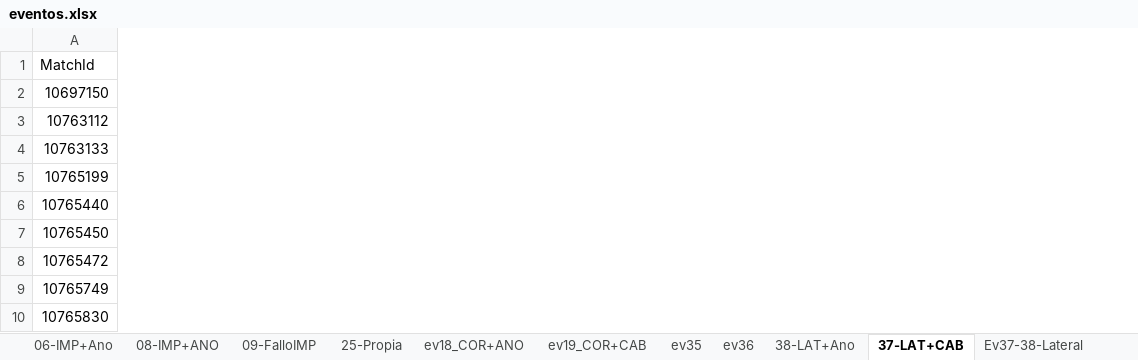
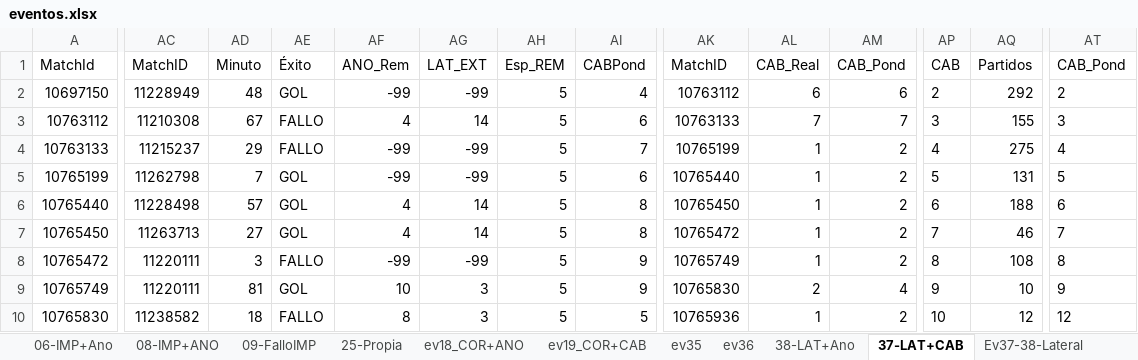
Before and after one commit to uny11/HI, an Excel workbook: projects/current/python/bigdata/eventos.xlsx, sheet 37-LAT+CAB, drawn as a sheet; only a part is shown, gaps mark what is left out; values as stored, in another font and other column widths than the file's, no borders; the diff covers the shown part only; the diff names each change by its address in the sheet, - before the commit and + after, or states it on an @@ line.

```diff
--- a/projects/current/python/bigdata/eventos.xlsx (sheet 37-LAT+CAB)
+++ b/projects/current/python/bigdata/eventos.xlsx (sheet 37-LAT+CAB)
+column AC (MatchID), rows 2-10: 11228949 | 11210308 | 11215237 | 11262798 | 11228498 | 11263713 | 11220111 | 11220111 | 11238582
+column AD (Minuto), rows 2-10: 48 | 67 | 29 | 7 | 57 | 27 | 3 | 81 | 18
+column AE (Éxito), rows 2-10: GOL | FALLO | FALLO | GOL | GOL | GOL | FALLO | GOL | FALLO
+column AF (ANO_Rem), rows 2-10: -99 | 4 | -99 | -99 | 4 | 4 | -99 | 10 | 8
+column AG (LAT_EXT), rows 2-10: -99 | 14 | -99 | -99 | 14 | 14 | -99 | 3 | 3
+column AH (Esp_REM), rows 2-10: all 5
+column AI (CABPond), rows 2-10: 4 | 6 | 7 | 6 | 8 | 8 | 9 | 9 | 5
+column AK (MatchID), rows 2-10: 10763112 | 10763133 | 10765199 | 10765440 | 10765450 | 10765472 | 10765749 | 10765830 | 10765936
+column AL (CAB_Real), rows 2-10: 6 | 7 | 1 | 1 | 1 | 1 | 1 | 2 | 1
+column AM (CAB_Pond), rows 2-10: 6 | 7 | 2 | 2 | 2 | 2 | 2 | 4 | 2
+column AP (CAB), rows 2-10: 2 | 3 | 4 | 5 | 6 | 7 | 8 | 9 | 10
+column AQ (Partidos), rows 2-10: 292 | 155 | 275 | 131 | 188 | 46 | 108 | 10 | 12
+column AT (CAB_Pond), rows 2-10: 2 | 3 | 4 | 5 | 6 | 7 | 8 | 9 | 12
```
Also changed, not shown: 25 added columns elsewhere in this sheet, sheet ev15_RAP+ANO, sheet ev16_RAP+Pase, other sheet tabs, formulas that keep their value, charts or pictures, projects/current/hattrick/1-ObiW@n.xlsx, projects/current/hattrick/4-SimuladorPartidos.xlsx, 2 other files.
